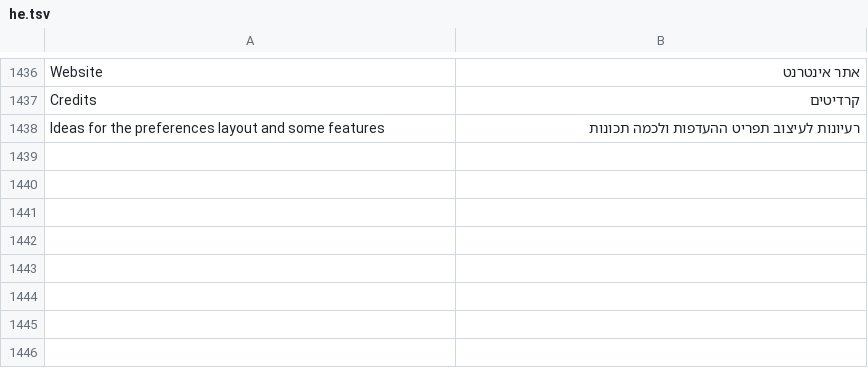
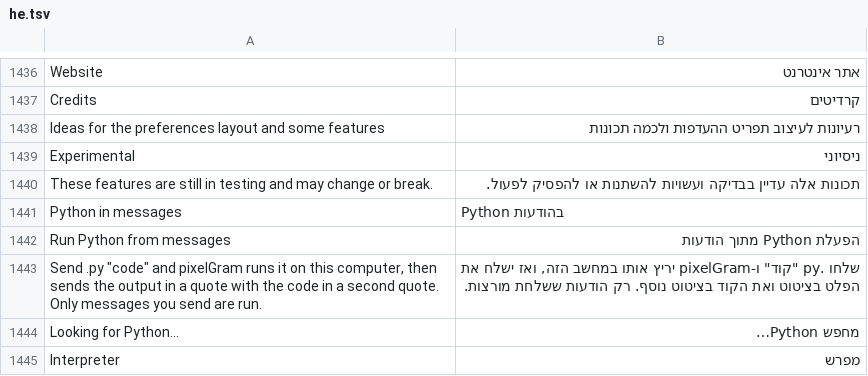
Before and after one commit to JettaXP/pixelGram, a TSV file: src/main/resources/i18n/he.tsv, drawn as a sheet; only a part is shown, gaps mark what is left out; the diff covers the shown part only; the diff names each change by its address in the sheet, - before the commit and + after, or states it on an @@ line.

```diff
--- a/src/main/resources/i18n/he.tsv
+++ b/src/main/resources/i18n/he.tsv
+row 1439: Experimental | ניסיוני
+row 1440: These features are still in testing and may change or break. | תכונות אלה עדיין בבדיקה ועשויות להשתנות או להפסיק לפעול.
+row 1441: Python in messages | Python בהודעות
+row 1442: Run Python from messages | הפעלת Python מתוך הודעות
+row 1443: Send .py "code" and pixelGram runs it on this computer, then sends the output in a quote with the code in a second quote. Only messages you send are run. | שלחו .py "קוד" ו-pixelGram יריץ אותו במחשב הזה, ואז ישלח את הפלט בציטוט ואת הקוד בציטוט נוסף. רק הודעות ששלחת מורצות.
+row 1444: Looking for Python… | מחפש Python…
+row 1445: Interpreter | מפרש
```
Also changed, not shown: 7 added rows elsewhere in this file, src/main/resources/i18n/ru.tsv, 5 other files.
